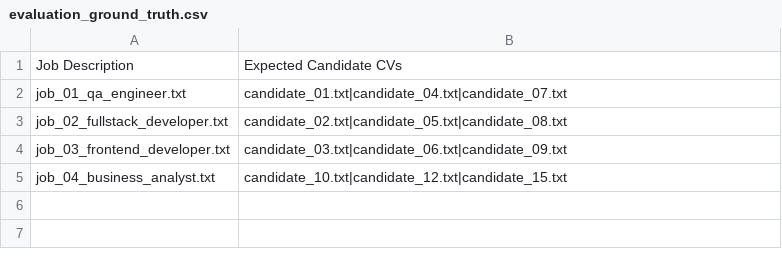
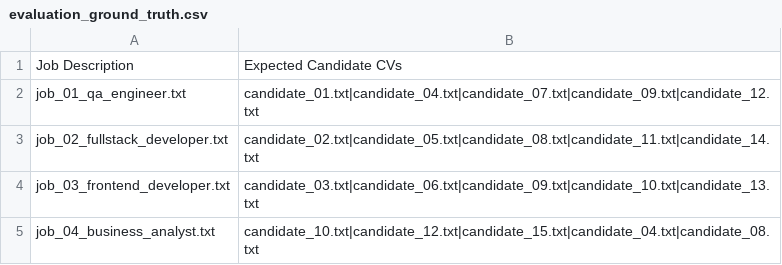
Before and after one commit to Ishara125/Candidate-Recommendation-System, a CSV file: Data/evaluation_ground_truth.csv, drawn as a sheet.

Commit message:
Update evaluation ground truth and results

```diff
--- a/Data/evaluation_ground_truth.csv
+++ b/Data/evaluation_ground_truth.csv
@@ -1,5 +1,5 @@
 Job Description,Expected Candidate CVs
-job_01_qa_engineer.txt,candidate_01.txt|candidate_04.txt|candidate_07.txt
-job_02_fullstack_developer.txt,candidate_02.txt|candidate_05.txt|candidate_08.txt
-job_03_frontend_developer.txt,candidate_03.txt|candidate_06.txt|candidate_09.txt
-job_04_business_analyst.txt,candidate_10.txt|candidate_12.txt|candidate_15.txt
+job_01_qa_engineer.txt,candidate_01.txt|candidate_04.txt|candidate_07.txt|candidate_09.txt|candidate_12.txt
+job_02_fullstack_developer.txt,candidate_02.txt|candidate_05.txt|candidate_08.txt|candidate_11.txt|candidate_14.txt
+job_03_frontend_developer.txt,candidate_03.txt|candidate_06.txt|candidate_09.txt|candidate_10.txt|candidate_13.txt
+job_04_business_analyst.txt,candidate_10.txt|candidate_12.txt|candidate_15.txt|candidate_04.txt|candidate_08.txt
```
Also changed, not shown: results/evaluation_metrics.csv, 2 other files.
